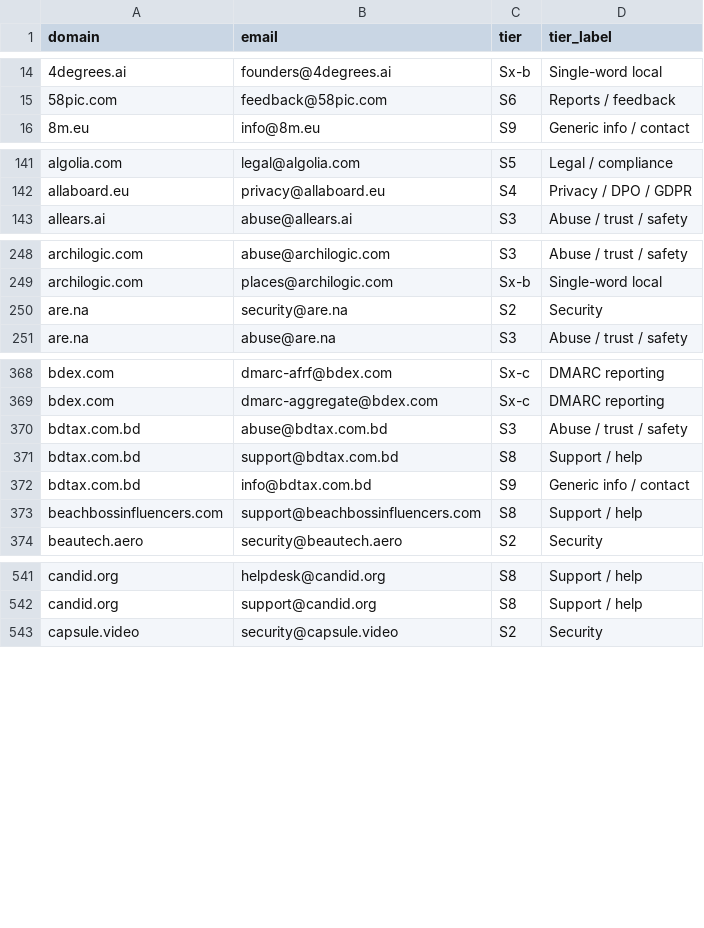
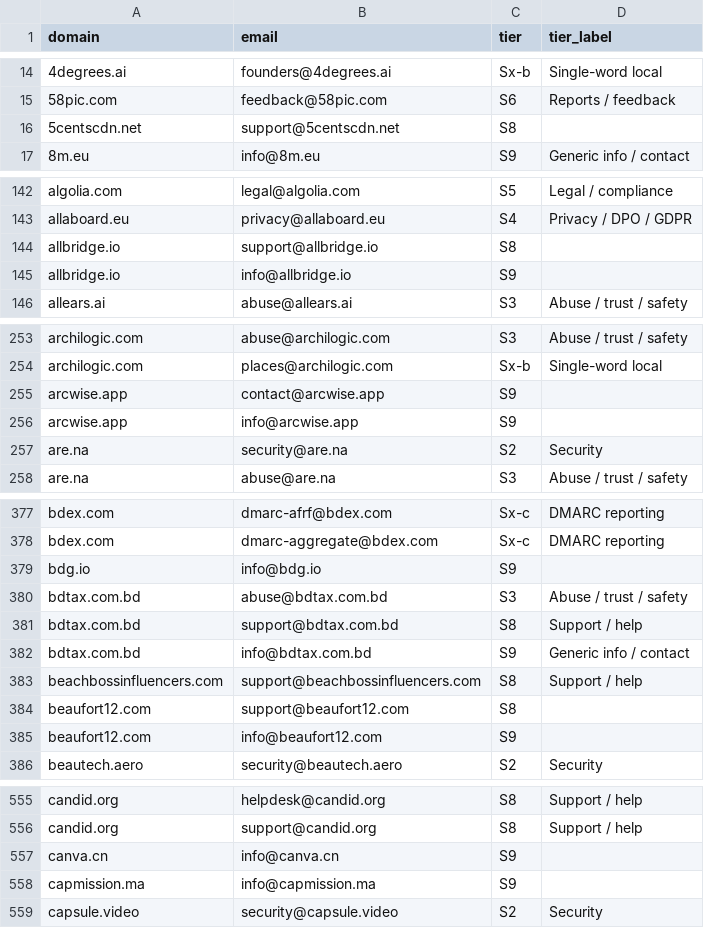
Before and after one commit to nikhilkaushik12345/mcp-oauth-contact-emails, a CSV file: all-emails/security_ranked.csv, drawn as a sheet; only a part is shown, gaps mark what is left out; the diff covers the shown part only; the diff names each change by its address in the sheet, - before the commit and + after, or states it on an @@ line.

Commit message:
Cufinder: add 17 email rows

```diff
--- a/all-emails/security_ranked.csv
+++ b/all-emails/security_ranked.csv
+row 16: 5centscdn.net | support@5centscdn.net | S8
+row 144: allbridge.io | support@allbridge.io | S8
+row 145: allbridge.io | info@allbridge.io | S9
+row 255: arcwise.app | contact@arcwise.app | S9
+row 256: arcwise.app | info@arcwise.app | S9
+row 379: bdg.io | info@bdg.io | S9
+row 384: beaufort12.com | support@beaufort12.com | S8
+row 385: beaufort12.com | info@beaufort12.com | S9
+row 557: canva.cn | info@canva.cn | S9
+row 558: capmission.ma | info@capmission.ma | S9
```
Also changed, not shown: 7 added rows elsewhere in this file.
